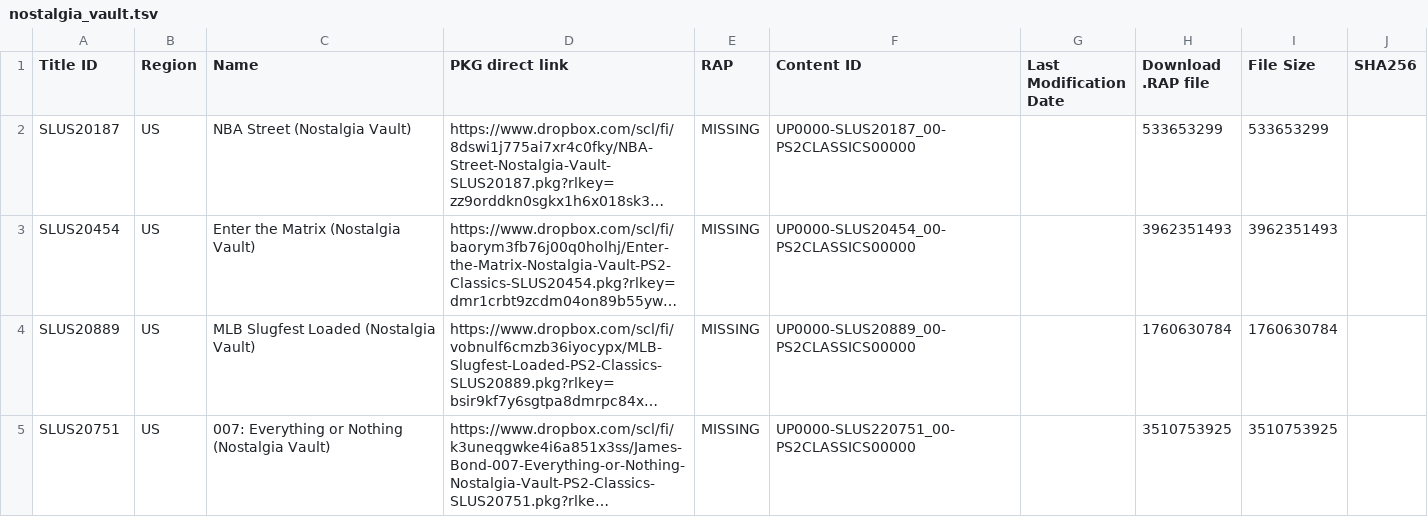
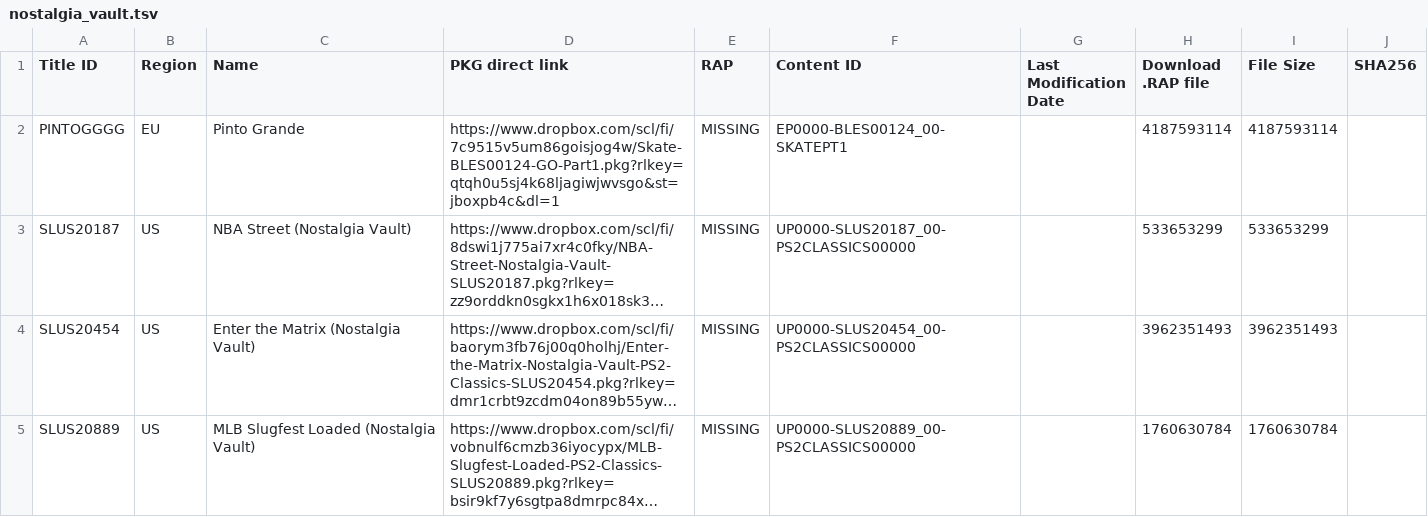
Before and after one commit to PS3-Pro/PSN-Content, a TSV file: resources/database/content/external/nostalgia_vault.tsv, drawn as a sheet; only a part is shown; the shorter side is filled out with more unchanged rows; long unchanged cells end in …; the diff names each change by its address in the sheet, - before the commit and + after, or states it on an @@ line.

Commit message:
Release

```diff
--- a/resources/database/content/external/nostalgia_vault.tsv
+++ b/resources/database/content/external/nostalgia_vault.tsv
+row 2: PINTOGGGG | EU | Pinto Grande | https://www.dropbox.com/scl/fi/7c9515v5um86goisjog4w/Skate-BLES00124-GO-Part1.pkg?rlkey=qtqh0u5sj4k68ljagiwjwvsgo&st=jboxpb4c&dl=1 | MISSING | EP0000-BLES00124_00-SKATEPT1 |  | 4187593114 | 4187593114
```
